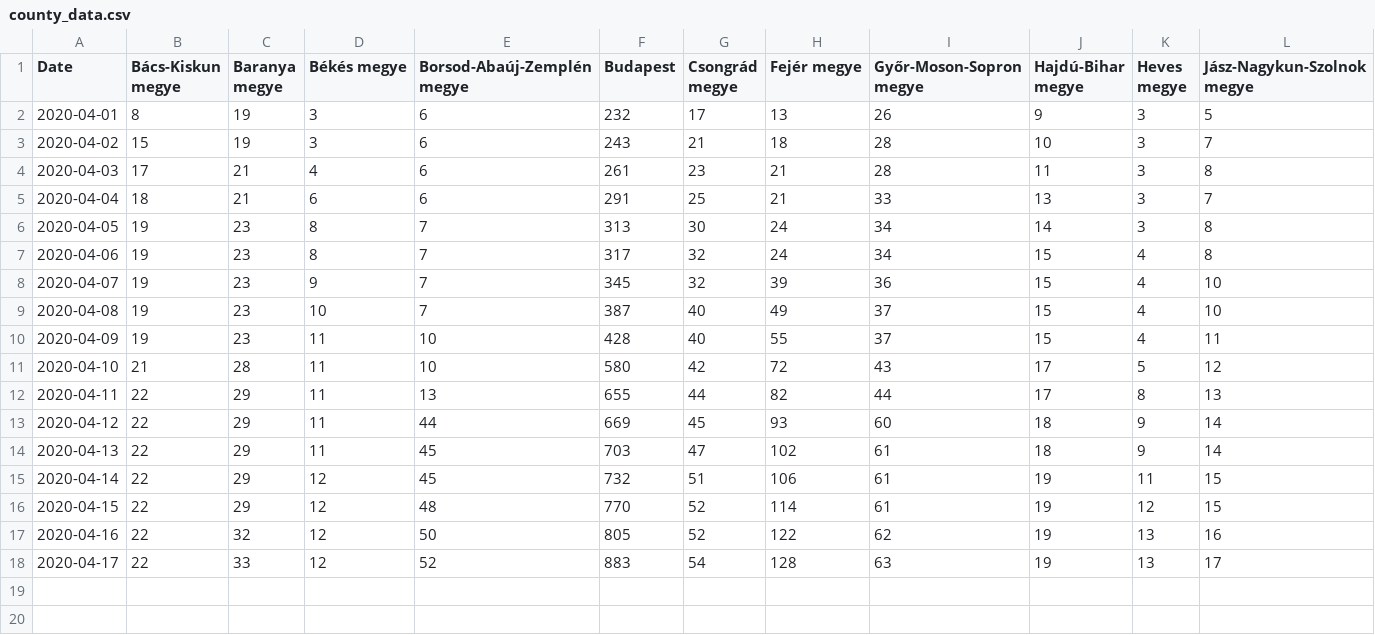
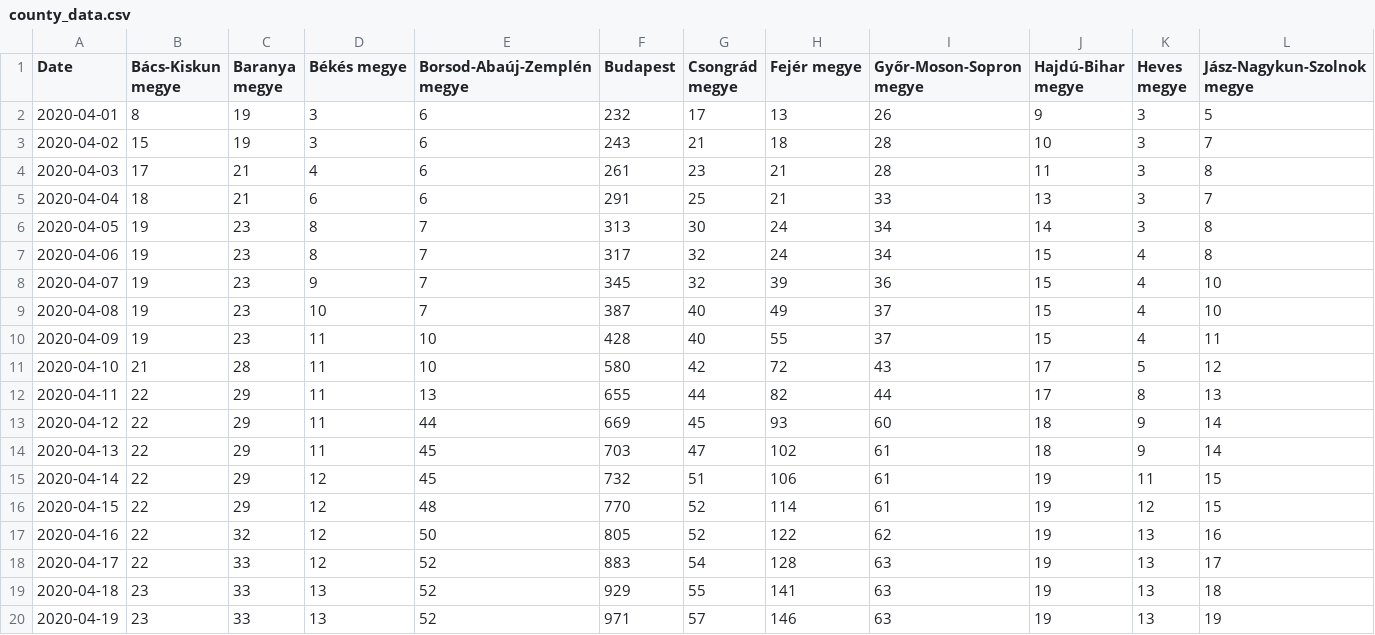
Before and after one commit to pgabor/covid-hungary, a CSV file: dataset/county_data.csv, drawn as a sheet; only a part is shown; rows hold the shown columns only; the diff names each change by its address in the sheet, - before the commit and + after, or states it on an @@ line.

```diff
--- a/dataset/county_data.csv
+++ b/dataset/county_data.csv
+row 19: 2020-04-18 | 23 | 33 | 13 | 52 | 929 | 55 | 141 | 63 | 19 | 13 | 18
+row 20: 2020-04-19 | 23 | 33 | 13 | 52 | 971 | 57 | 146 | 63 | 19 | 13 | 19
```
Also changed, not shown: dataset/koronavirus.gov.hu.csv, 3 other files.
